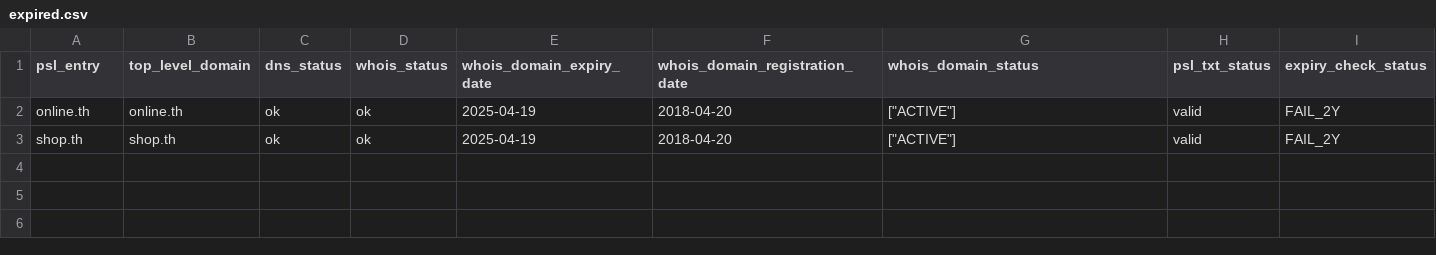
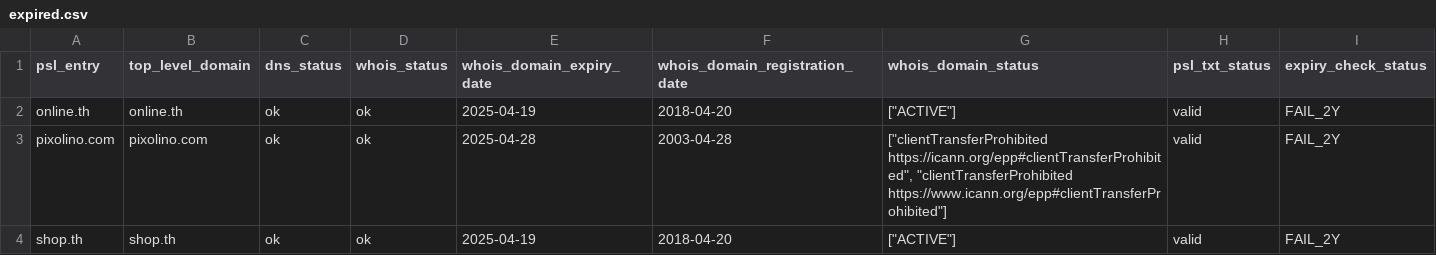
Before and after one commit to groundcat/PSL-private-domains-checker, a CSV file: data/expired.csv, drawn as a sheet; the diff names each change by its address in the sheet, - before the commit and + after, or states it on an @@ line.

```diff
--- a/data/expired.csv
+++ b/data/expired.csv
+row 3: pixolino.com | pixolino.com | ok | ok | 2025-04-28 | 2003-04-28 | ["clientTransferProhibited https://icann.org/epp#clientTransferProhibited", "clientTransferProhibited https://www.icann.org/epp#clientTransferProhibited"] | valid | FAIL_2Y
```
Also changed, not shown: data/all.csv, data/expiry_less_than_2yrs.csv, 2 other files.
